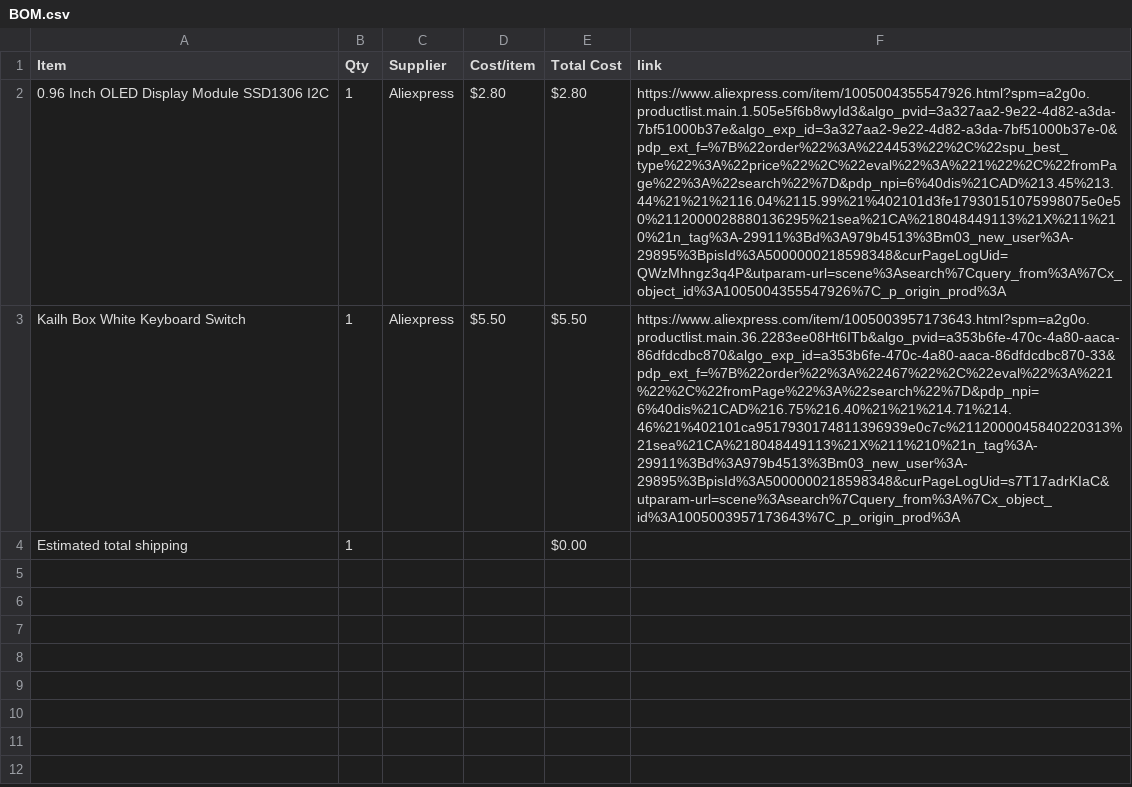
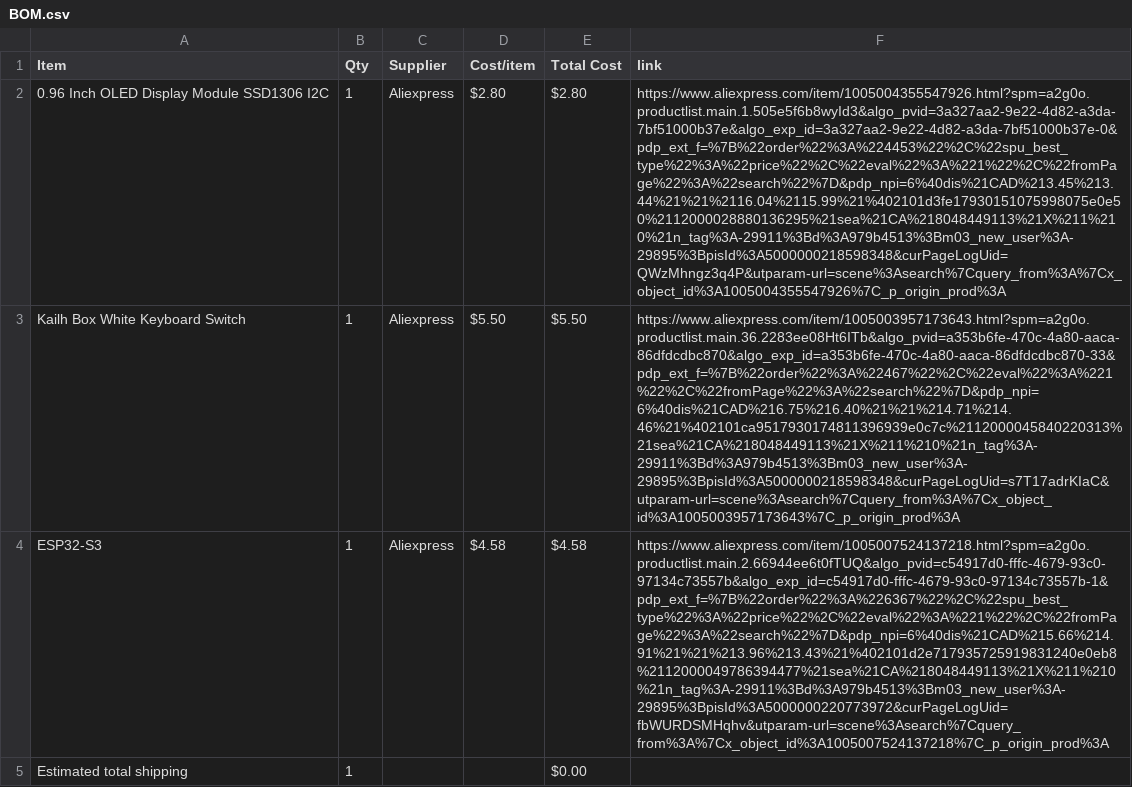
Before and after one commit to Shashvat1333/Desk-Buddy-Micro-Pad, a CSV file: BOM.csv, drawn as a sheet; the diff names each change by its address in the sheet, - before the commit and + after, or states it on an @@ line.

Commit message:
Sync Desk Buddy + Micro Pad from Half Life

```diff
--- a/BOM.csv
+++ b/BOM.csv
+row 4: ESP32-S3 | 1 | Aliexpress | $4.58 | $4.58 | https://www.aliexpress.com/item/1005007524137218.html?spm=a2g0o.productlist.main.2.66944ee6t0fTUQ&algo_pvid=c54917d0-fffc-4679-93c0-97134c73557b&algo_exp_id=c54917d0-fffc-4679-93c0-97134c73557b-1&pdp_ext_f=%7B%22order%22%3A%226367%22%2C%22spu_best_type%22%3A%22price%22%2C%22eval%22%3A%221%22%2C%22fromPage%22%3A%22search%22%7D&pdp_npi=6%40dis%21CAD%215.66%214.91%21%21%213.96%213.43%21%402101d2e717935725919831240e0eb8%2112000049786394477%21sea%21CA%218048449113%21X%211%210%21n_tag%3A-29911%3Bd%3A979b4513%3Bm03_new_user%3A-29895%3BpisId%3A5000000220773972&curPageLogUid=fbWURDSMHqhv&utparam-url=scene%3Asearch%7Cquery_from%3A%7Cx_object_id%3A1005007524137218%7C_p_origin_prod%3A
```
